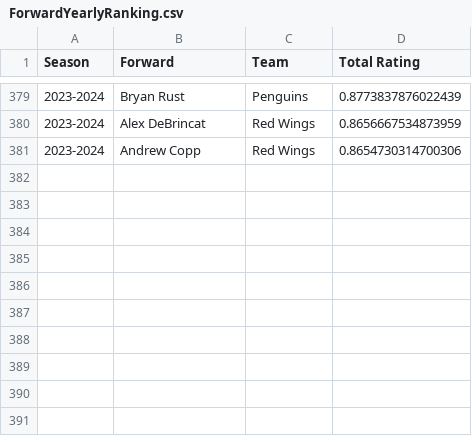
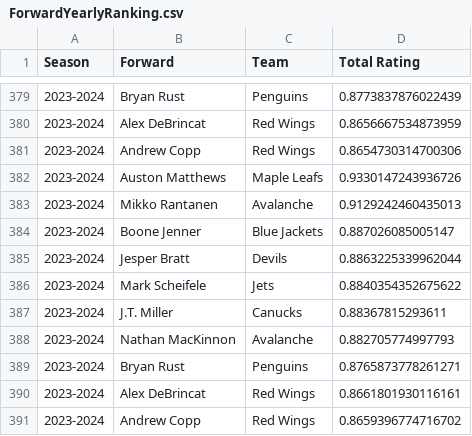
Before and after one commit to bananasfourscale/HockeyRatings, a CSV file: Output_Files/Forward_Files/Trend_Files/ForwardYearlyRanking.csv, drawn as a sheet; only a part is shown, gaps mark what is left out; the diff names each change by its address in the sheet, - before the commit and + after, or states it on an @@ line.

```diff
--- a/Output_Files/Forward_Files/Trend_Files/ForwardYearlyRanking.csv
+++ b/Output_Files/Forward_Files/Trend_Files/ForwardYearlyRanking.csv
+row 382: 2023-2024 | Auston Matthews | Maple Leafs | 0.9330147243936726
+row 383: 2023-2024 | Mikko Rantanen | Avalanche | 0.9129242460435013
+row 384: 2023-2024 | Boone Jenner | Blue Jackets | 0.887026085005147
+row 385: 2023-2024 | Jesper Bratt | Devils | 0.8863225339962044
+row 386: 2023-2024 | Mark Scheifele | Jets | 0.8840354352675622
+row 387: 2023-2024 | J.T. Miller | Canucks | 0.88367815293611
+row 388: 2023-2024 | Nathan MacKinnon | Avalanche | 0.882705774997793
+row 389: 2023-2024 | Bryan Rust | Penguins | 0.8765873778261271
+row 390: 2023-2024 | Alex DeBrincat | Red Wings | 0.8661801930116161
+row 391: 2023-2024 | Andrew Copp | Red Wings | 0.8659396774716702
```
Also changed, not shown: Output_Files/Defensemen_Files/Trend_Files/DefensemenYearlyRanking.csv, Output_Files/Goalie_Files/Trend_Files/GoalieYearlyRanking.csv, 21 other files.
